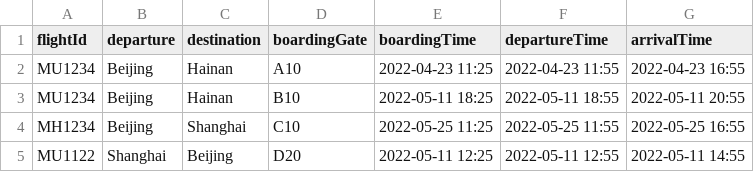
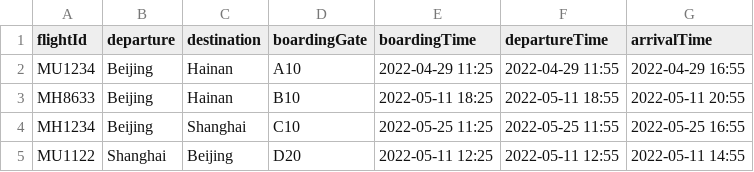
Before and after one commit to T-Atlas/EBU6304_G058_flight, a CSV file: src/main/resources/com/app/flight/data/csv/Flight.csv, drawn as a sheet.

```diff
--- a/src/main/resources/com/app/flight/data/csv/Flight.csv
+++ b/src/main/resources/com/app/flight/data/csv/Flight.csv
@@ -1,4 +1,4 @@
 flightId,departure,destination,boardingGate,boardingTime,departureTime,arrivalTime
-MU1234,Beijing,Hainan,A10,2022-04-23 11:25,2022-04-23 11:55,2022-04-23 16:55
-MU1234,Beijing,Hainan,B10,2022-05-11 18:25,2022-05-11 18:55,2022-05-11 20:55
+MU1234,Beijing,Hainan,A10,2022-04-29 11:25,2022-04-29 11:55,2022-04-29 16:55
+MH8633,Beijing,Hainan,B10,2022-05-11 18:25,2022-05-11 18:55,2022-05-11 20:55
 MH1234,Beijing,Shanghai,C10,2022-05-25 11:25,2022-05-25 11:55,2022-05-25 16:55
```
Also changed, not shown: 18 other files.
